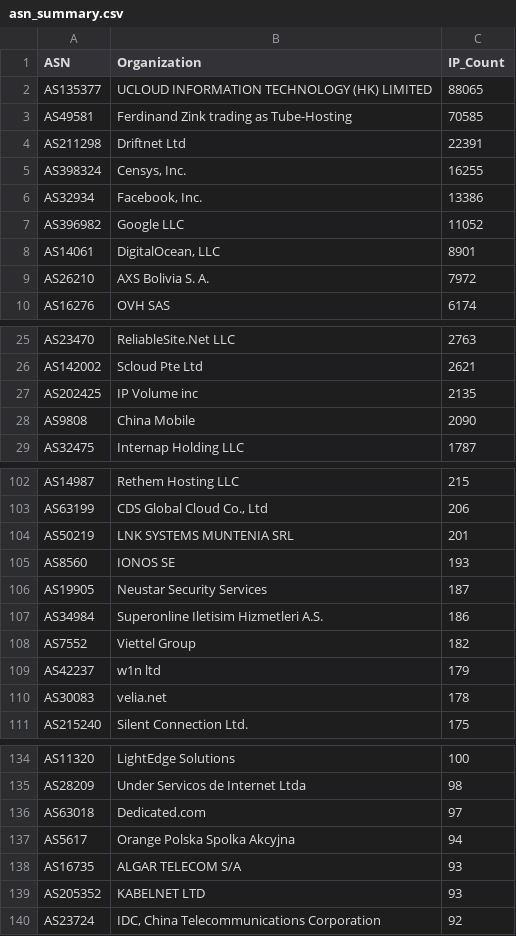
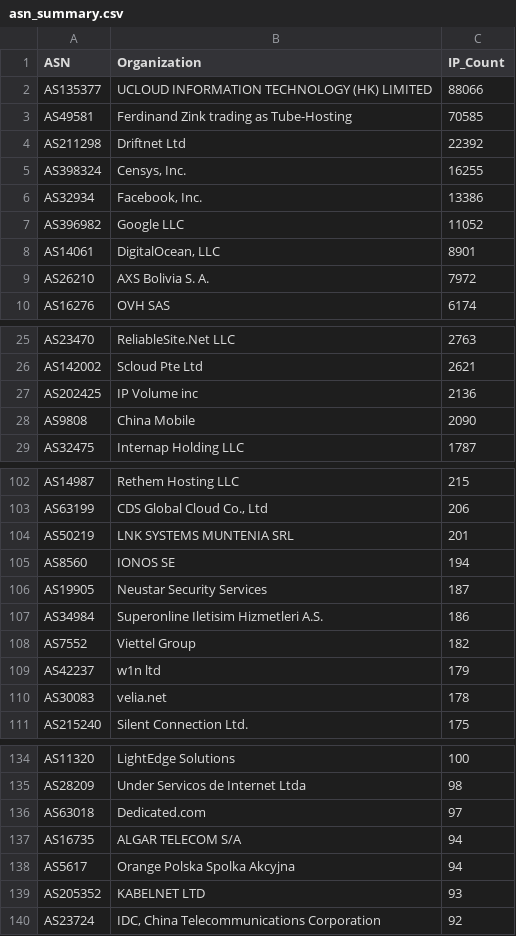
Before and after one commit to BlacKSnowDot0/packetsdatabase-db, a CSV file: asn_summary.csv, drawn as a sheet; only a part is shown, gaps mark what is left out.

```diff
--- a/asn_summary.csv
+++ b/asn_summary.csv
@@ -1,5 +1,5 @@
 ASN,Organization,IP_Count
-"AS135377","UCLOUD INFORMATION TECHNOLOGY (HK) LIMITED",88065
+"AS135377","UCLOUD INFORMATION TECHNOLOGY (HK) LIMITED",88066
 "AS49581","Ferdinand Zink trading as Tube-Hosting",70585
-"AS211298","Driftnet Ltd",22391
+"AS211298","Driftnet Ltd",22392
 "AS398324","Censys, Inc.",16255
@@ -26,3 +26,3 @@ ASN,Organization,IP_Count
 "AS142002","Scloud Pte Ltd",2621
-"AS202425","IP Volume inc",2135
+"AS202425","IP Volume inc",2136
 "AS9808","China Mobile",2090
@@ -104,3 +104,3 @@ ASN,Organization,IP_Count
 "AS50219","LNK SYSTEMS MUNTENIA SRL",201
-"AS8560","IONOS SE",193
+"AS8560","IONOS SE",194
 "AS19905","Neustar Security Services",187
@@ -136,4 +136,4 @@ ASN,Organization,IP_Count
 "AS63018","Dedicated.com",97
+"AS16735","ALGAR TELECOM S/A",94
 "AS5617","Orange Polska Spolka Akcyjna",94
-"AS16735","ALGAR TELECOM S/A",93
 "AS205352","KABELNET LTD",93
```
Also changed, not shown: 5 other files.
